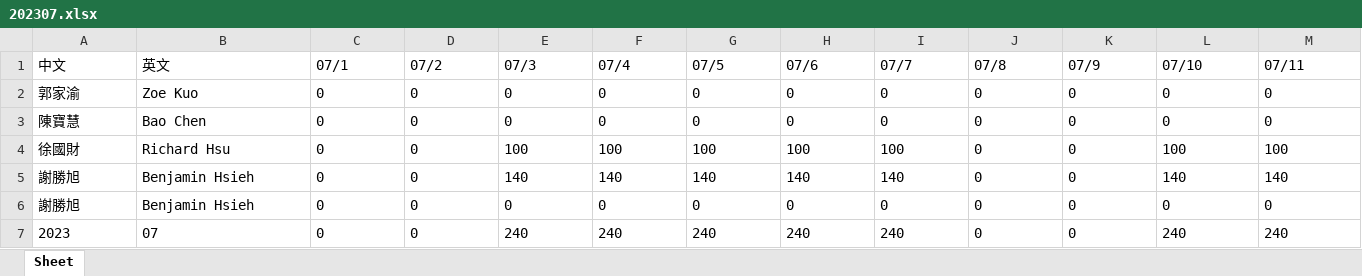
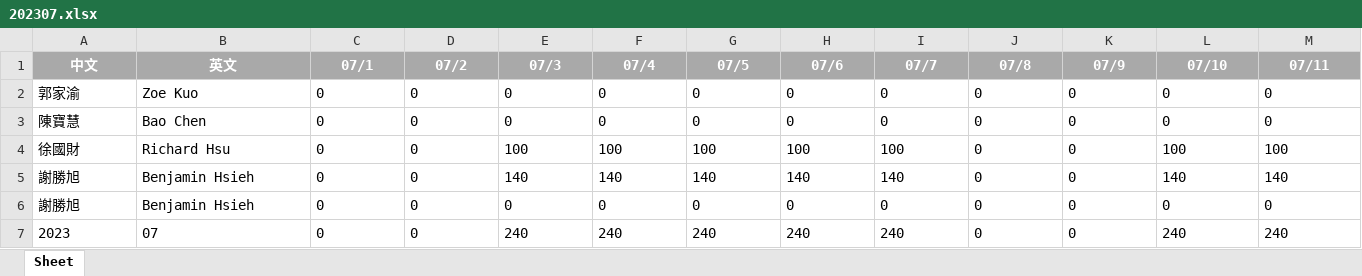
Before and after one commit to Git-rl8002002/otsuka_factory_work_time_record, an Excel workbook: excel/202307.xlsx, sheet Sheet, drawn as a sheet; only a part is shown; values as stored, in another font and other column widths than the file's, no borders; the diff covers the shown part only; the diff names each change by its address in the sheet, - before the commit and + after, or states it on an @@ line.

```diff
--- a/excel/202307.xlsx (sheet Sheet)
+++ b/excel/202307.xlsx (sheet Sheet)
@@ A1:M1 fill: none → #A9A9A9, bold: off → on, text colour: black → #FFFFFF, alignment: left → center @@
```
Also changed, not shown: cell formats elsewhere in this sheet, excel/202308.xlsx, excel/202309.xlsx, 57 other files.
